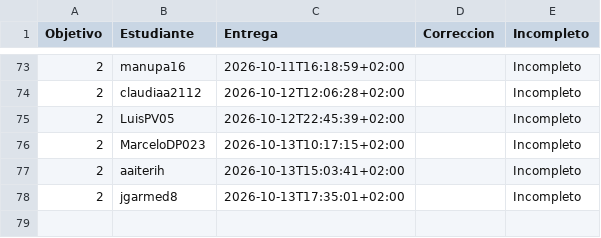
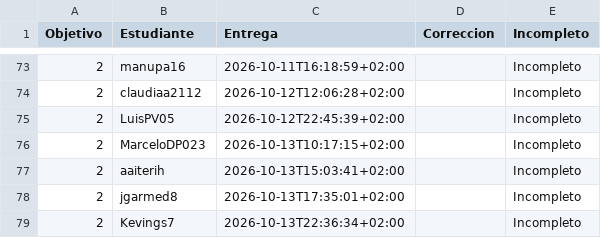
Before and after one commit to JJ/IV-, a CSV file: data/fechas-entrega.csv, drawn as a sheet; only a part is shown, gaps mark what is left out.

```diff
--- a/data/fechas-entrega.csv
+++ b/data/fechas-entrega.csv
@@ -78 +78,2 @@ Objetivo;Estudiante;Entrega;Correccion;Incompleto
 2; jgarmed8;2026-10-13T17:35:01+02:00;;Incompleto
+2; Kevings7;2026-10-13T22:36:34+02:00;;Incompleto
```
Also changed, not shown: 1 other file.
